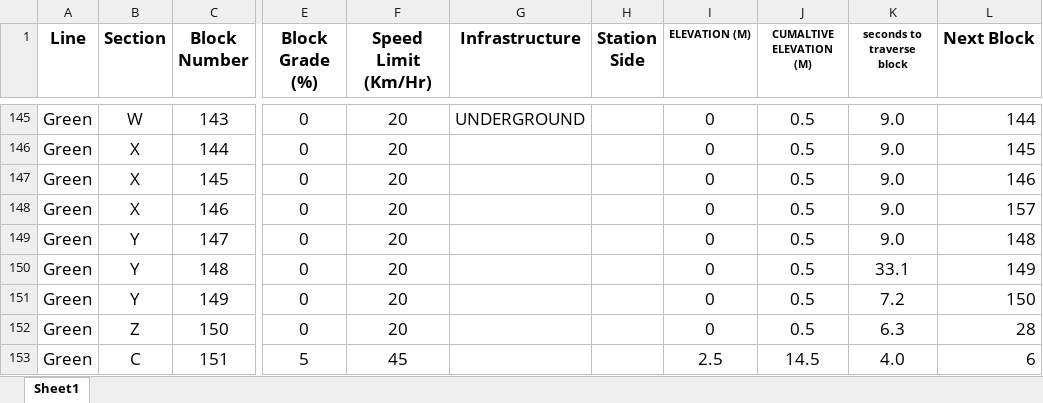
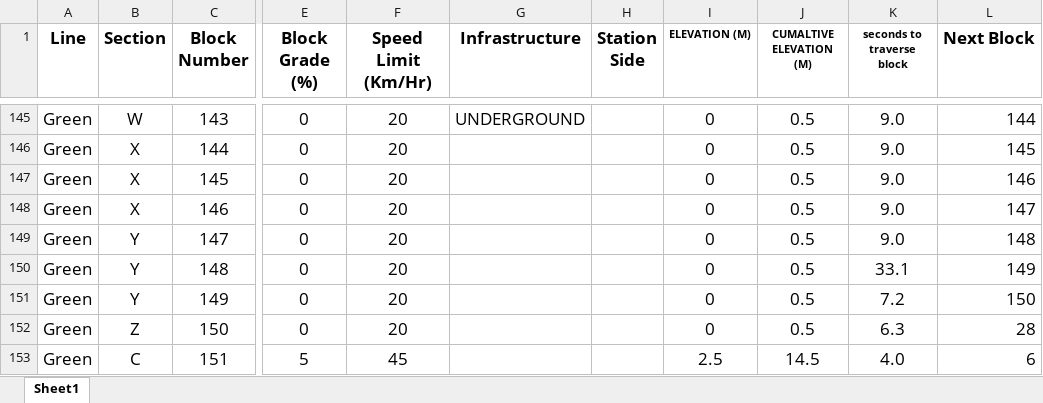
Before and after one commit to karthik-0413/ECE1140_TermProject, an Excel workbook: CTC_Office/Green_Line_Layout.xlsx, sheet Sheet1, drawn as a sheet; only a part is shown, gaps mark what is left out; values as stored, in another font and other column widths than the file's, no borders; the diff names each change by its address in the sheet, - before the commit and + after, or states it on an @@ line.

```diff
--- a/CTC_Office/Green_Line_Layout.xlsx (sheet Sheet1)
+++ b/CTC_Office/Green_Line_Layout.xlsx (sheet Sheet1)
-L148 (Next Block): 157
+L148 (Next Block): 147
```
Also changed, not shown: 4 other files.
